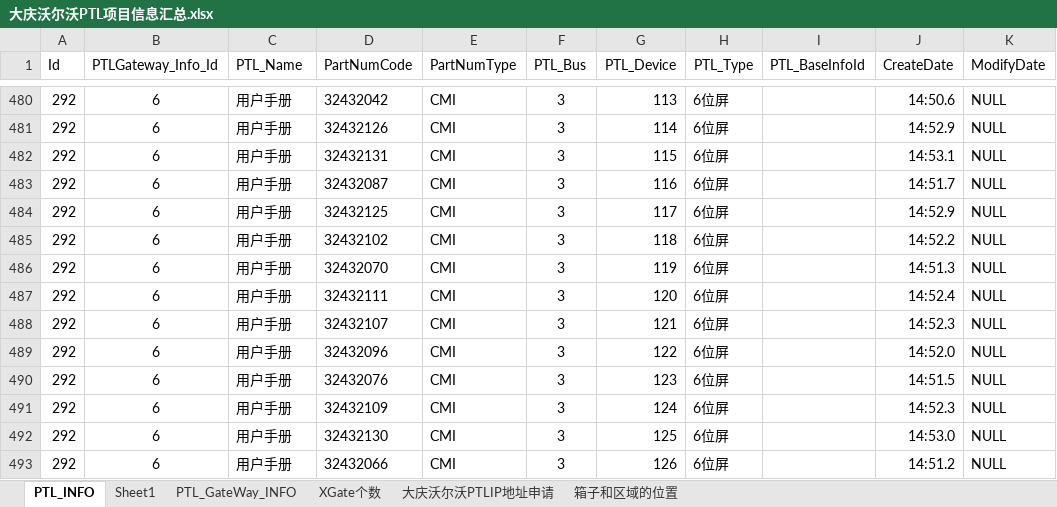
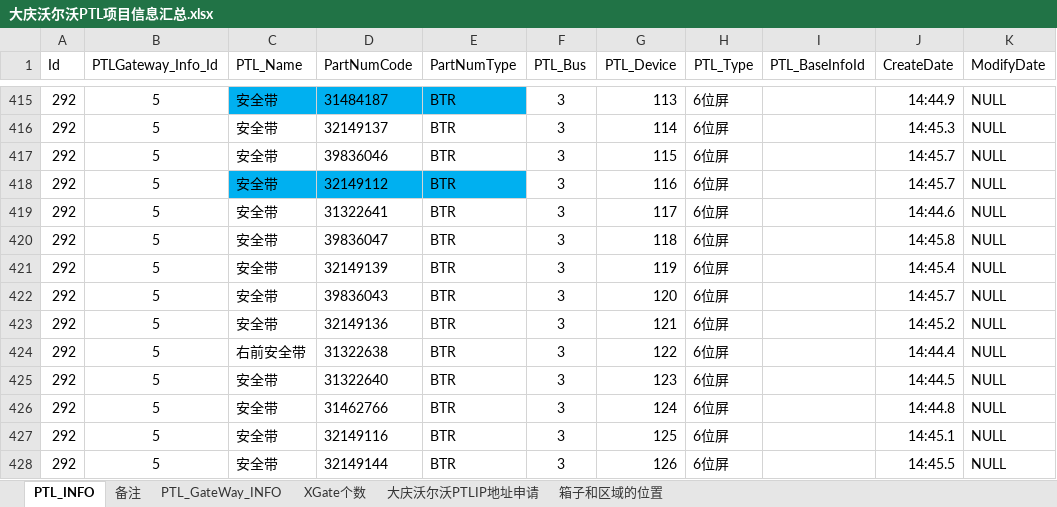
Before and after one commit to jidushan200/work_Log, an Excel workbook: 宜科电子/大庆沃尔沃总装物流PTL项目/大庆沃尔沃PTL项目信息汇总.xlsx, sheet PTL_INFO, drawn as a sheet; only a part is shown, gaps mark what is left out; values as stored, in another font and other column widths than the file's, no borders; addresses are those after the commit; the diff covers the shown part only; the diff names each change by its address in the sheet, - before the commit and + after, or states it on an @@ line.

```diff
--- a/宜科电子/大庆沃尔沃总装物流PTL项目/大庆沃尔沃PTL项目信息汇总.xlsx (sheet PTL_INFO)
+++ b/宜科电子/大庆沃尔沃总装物流PTL项目/大庆沃尔沃PTL项目信息汇总.xlsx (sheet PTL_INFO)
-sheet tab: Sheet1
+sheet tab: 备注
-B415:B428 (PTLGateway_Info_Id): 6
+B415:B428 (PTLGateway_Info_Id): 5
-C415:C423 (PTL_Name): 用户手册
+C415:C423 (PTL_Name): 安全带
-C415:E415 fill: none
+C415:E415 fill: #00B0F0
-D415 (PartNumCode): 32432042
+D415 (PartNumCode): 31484187
-E415:E428 (PartNumType): CMI
+E415:E428 (PartNumType): BTR
-J415 (CreateDate): 14:50.6
+J415 (CreateDate): 14:44.9
-D416 (PartNumCode): 32432126
+D416 (PartNumCode): 32149137
-J416 (CreateDate): 14:52.9
+J416 (CreateDate): 14:45.3
-D417 (PartNumCode): 32432131
+D417 (PartNumCode): 39836046
-J417 (CreateDate): 14:53.1
+J417 (CreateDate): 14:45.7
-C418:E418 fill: none
+C418:E418 fill: #00B0F0
-D418 (PartNumCode): 32432087
+D418 (PartNumCode): 32149112
-J418 (CreateDate): 14:51.7
+J418 (CreateDate): 14:45.7
-D419 (PartNumCode): 32432125
+D419 (PartNumCode): 31322641
-J419 (CreateDate): 14:52.9
+J419 (CreateDate): 14:44.6
-D420 (PartNumCode): 32432102
+D420 (PartNumCode): 39836047
-J420 (CreateDate): 14:52.2
+J420 (CreateDate): 14:45.8
-D421 (PartNumCode): 32432070
+D421 (PartNumCode): 32149139
-J421 (CreateDate): 14:51.3
+J421 (CreateDate): 14:45.4
-D422 (PartNumCode): 32432111
+D422 (PartNumCode): 39836043
-J422 (CreateDate): 14:52.4
+J422 (CreateDate): 14:45.7
-D423 (PartNumCode): 32432107
+D423 (PartNumCode): 32149136
-J423 (CreateDate): 14:52.3
+J423 (CreateDate): 14:45.2
-C424 (PTL_Name): 用户手册
+C424 (PTL_Name): 右前安全带
-D424 (PartNumCode): 32432096
+D424 (PartNumCode): 31322638
-J424 (CreateDate): 14:52.0
+J424 (CreateDate): 14:44.4
-C425:C428 (PTL_Name): 用户手册
+C425:C428 (PTL_Name): 安全带
-D425 (PartNumCode): 32432076
+D425 (PartNumCode): 31322640
-J425 (CreateDate): 14:51.5
+J425 (CreateDate): 14:44.5
-D426 (PartNumCode): 32432109
+D426 (PartNumCode): 31462766
-J426 (CreateDate): 14:52.3
+J426 (CreateDate): 14:44.8
-D427 (PartNumCode): 32432130
+D427 (PartNumCode): 32149116
-J427 (CreateDate): 14:53.0
+J427 (CreateDate): 14:45.1
-D428 (PartNumCode): 32432066
+D428 (PartNumCode): 32149144
-J428 (CreateDate): 14:51.2
+J428 (CreateDate): 14:45.5
```
Also changed, not shown: 132 hidden or unhidden rows, 76 edited cells and cell formats elsewhere in this sheet, sheet 备注.
